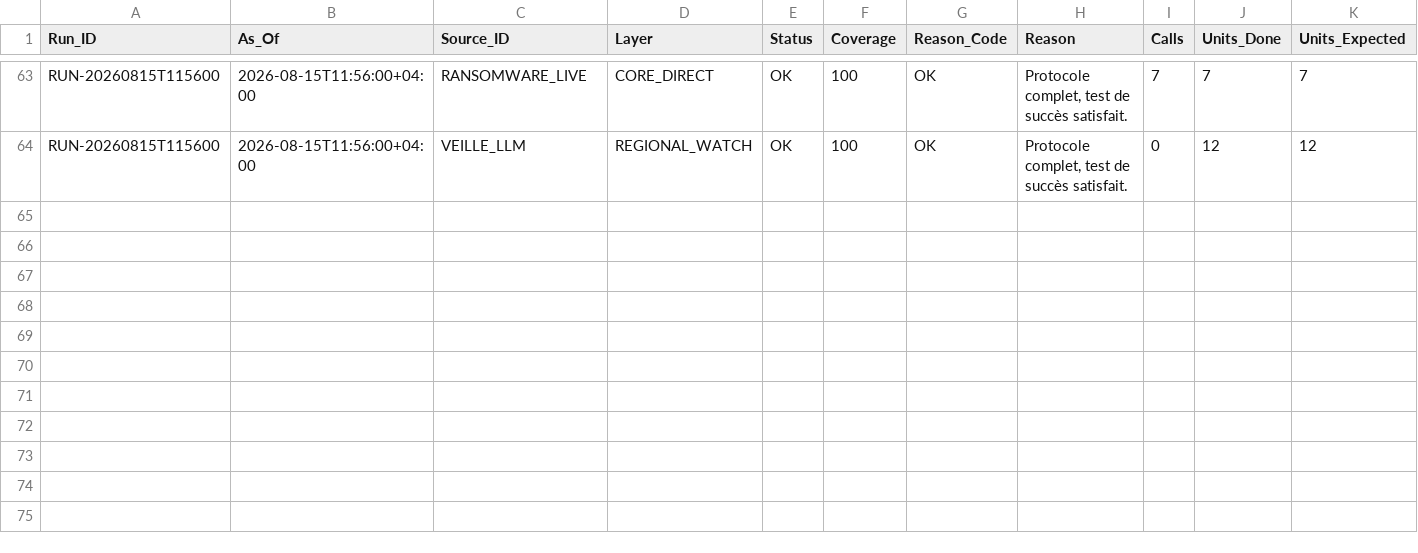
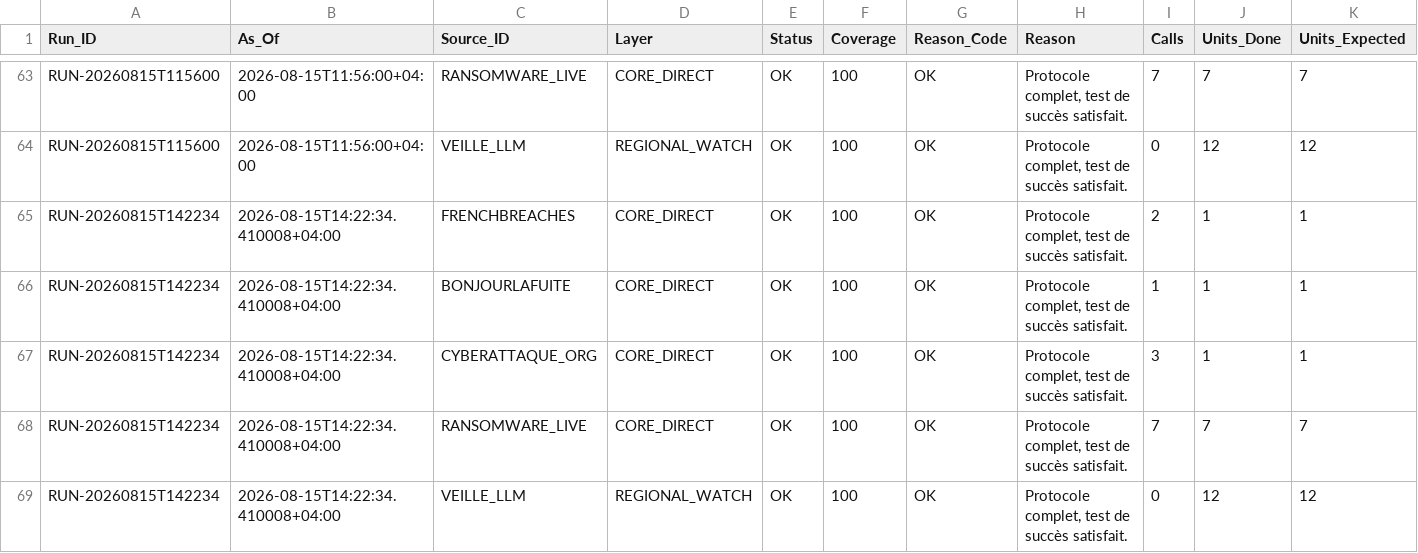
Before and after one commit to Ya7o/Cyberwatch, a CSV file: data/run_sources.csv, drawn as a sheet; only a part is shown, gaps mark what is left out; rows hold the shown columns only; the diff names each change by its address in the sheet, - before the commit and + after, or states it on an @@ line.

```diff
--- a/data/run_sources.csv
+++ b/data/run_sources.csv
+row 65: RUN-20260815T142234 | 2026-08-15T14:22:34.410008+04:00 | FRENCHBREACHES | CORE_DIRECT | OK | 100 | OK | Protocole complet, test de succès satisfait. | 2 | 1 | 1
+row 66: RUN-20260815T142234 | 2026-08-15T14:22:34.410008+04:00 | BONJOURLAFUITE | CORE_DIRECT | OK | 100 | OK | Protocole complet, test de succès satisfait. | 1 | 1 | 1
+row 67: RUN-20260815T142234 | 2026-08-15T14:22:34.410008+04:00 | CYBERATTAQUE_ORG | CORE_DIRECT | OK | 100 | OK | Protocole complet, test de succès satisfait. | 3 | 1 | 1
+row 68: RUN-20260815T142234 | 2026-08-15T14:22:34.410008+04:00 | RANSOMWARE_LIVE | CORE_DIRECT | OK | 100 | OK | Protocole complet, test de succès satisfait. | 7 | 7 | 7
+row 69: RUN-20260815T142234 | 2026-08-15T14:22:34.410008+04:00 | VEILLE_LLM | REGIONAL_WATCH | OK | 100 | OK | Protocole complet, test de succès satisfait. | 0 | 12 | 12
```
Also changed, not shown: data/incidents.csv, data/items.csv, 6 other files.
